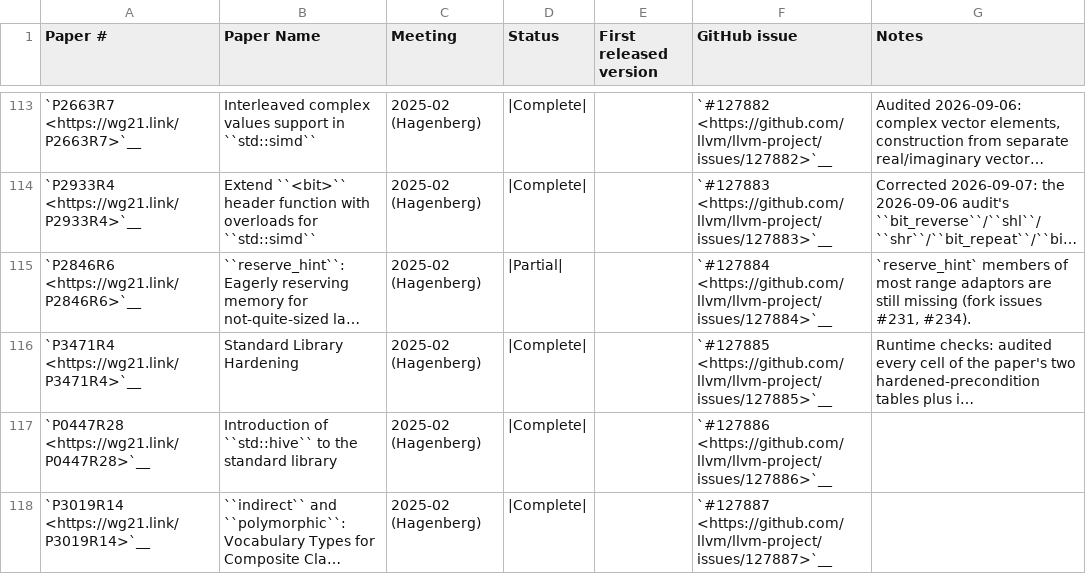
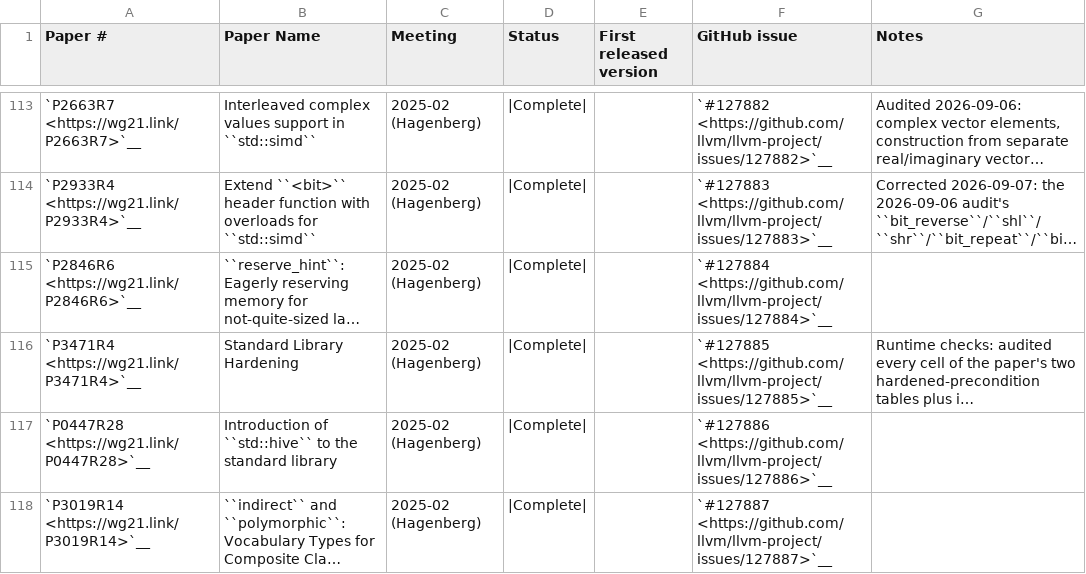
Before and after one commit to spwn02/clang-cxx26, a CSV file: libcxx/docs/Status/Cxx2cPapers.csv, drawn as a sheet; only a part is shown, gaps mark what is left out; long unchanged cells end in …; the diff names each change by its address in the sheet, - before the commit and + after, or states it on an @@ line.

Commit message:
[libcxx] P2846R6 is Complete again: every adaptor declares reserve_hint (#231, #234)

```diff
--- a/libcxx/docs/Status/Cxx2cPapers.csv
+++ b/libcxx/docs/Status/Cxx2cPapers.csv
-D115 (Status): |Partial|
+D115 (Status): |Complete|
-G115 (Notes): `reserve_hint` members of most range adaptors are still missing (fork issues #231, #234).
+G115 (Notes): (empty)
```
